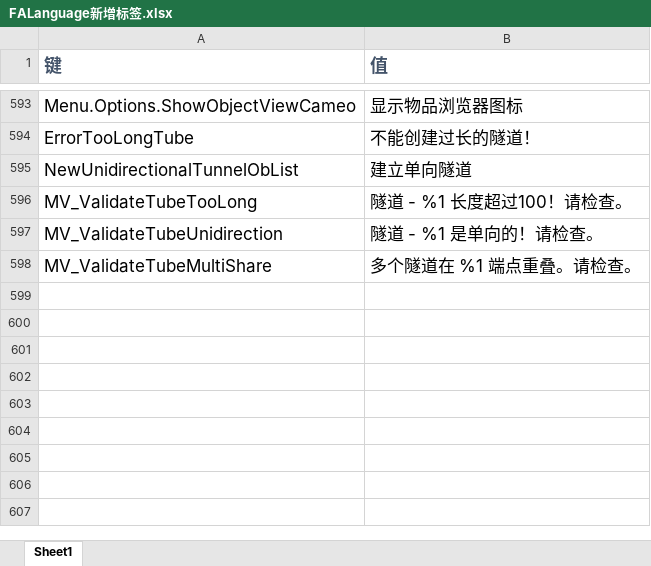
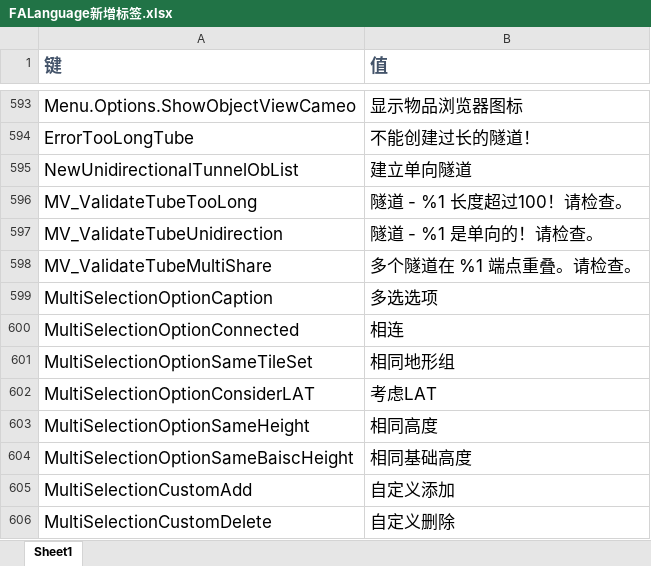
Before and after one commit to rayrina811/FA2sp, an Excel workbook: Supplementary/文档/FALanguage新增标签.xlsx, sheet Sheet1, drawn as a sheet; only a part is shown, gaps mark what is left out; values as stored, in another font and other column widths than the file's, no borders; the diff names each change by its address in the sheet, - before the commit and + after, or states it on an @@ line.

Commit message:
improve scaling efficiency, add multi select options

```diff
--- a/Supplementary/文档/FALanguage新增标签.xlsx (sheet Sheet1)
+++ b/Supplementary/文档/FALanguage新增标签.xlsx (sheet Sheet1)
+row 599: MultiSelectionOptionCaption | 多选选项
+row 600: MultiSelectionOptionConnected | 相连
+row 601: MultiSelectionOptionSameTileSet | 相同地形组
+row 602: MultiSelectionOptionConsiderLAT | 考虑LAT
+row 603: MultiSelectionOptionSameHeight | 相同高度
+row 604: MultiSelectionOptionSameBaiscHeight | 相同基础高度
+row 605: MultiSelectionCustomAdd | 自定义添加
+row 606: MultiSelectionCustomDelete | 自定义删除
```
Also changed, not shown: 18 other files.
